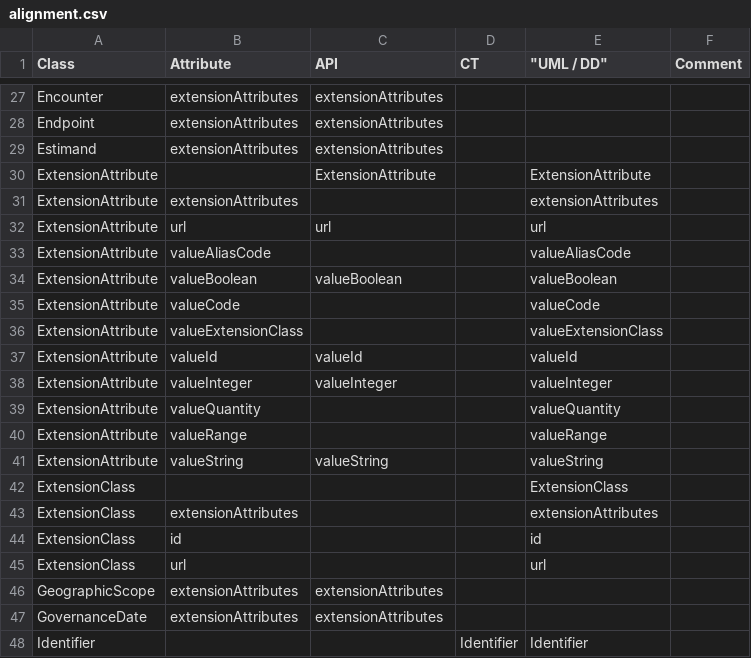
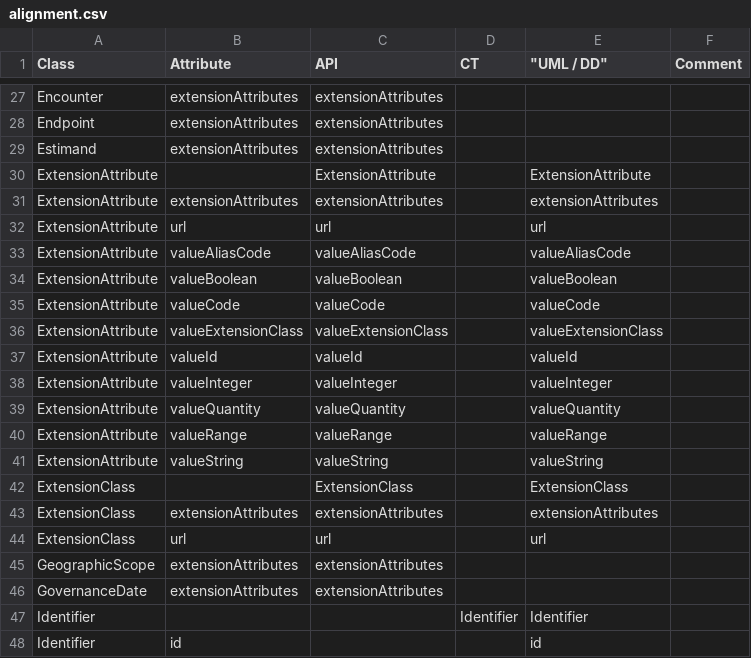
Before and after one commit to cdisc-org/DDF-RA, a CSV file: Deliverables/UML/alignment.csv, drawn as a sheet; only a part is shown, gaps mark what is left out; the shorter side is filled out with more unchanged rows.

```diff
--- a/Deliverables/UML/alignment.csv
+++ b/Deliverables/UML/alignment.csv
@@ -30,17 +30,16 @@ Estimand,extensionAttributes,extensionAttributes,,,
 ExtensionAttribute,,ExtensionAttribute,,ExtensionAttribute,
-ExtensionAttribute,extensionAttributes,,,extensionAttributes,
+ExtensionAttribute,extensionAttributes,extensionAttributes,,extensionAttributes,
 ExtensionAttribute,url,url,,url,
-ExtensionAttribute,valueAliasCode,,,valueAliasCode,
+ExtensionAttribute,valueAliasCode,valueAliasCode,,valueAliasCode,
 ExtensionAttribute,valueBoolean,valueBoolean,,valueBoolean,
-ExtensionAttribute,valueCode,,,valueCode,
-ExtensionAttribute,valueExtensionClass,,,valueExtensionClass,
+ExtensionAttribute,valueCode,valueCode,,valueCode,
+ExtensionAttribute,valueExtensionClass,valueExtensionClass,,valueExtensionClass,
 ExtensionAttribute,valueId,valueId,,valueId,
 ExtensionAttribute,valueInteger,valueInteger,,valueInteger,
-ExtensionAttribute,valueQuantity,,,valueQuantity,
-ExtensionAttribute,valueRange,,,valueRange,
+ExtensionAttribute,valueQuantity,valueQuantity,,valueQuantity,
+ExtensionAttribute,valueRange,valueRange,,valueRange,
 ExtensionAttribute,valueString,valueString,,valueString,
-ExtensionClass,,,,ExtensionClass,
-ExtensionClass,extensionAttributes,,,extensionAttributes,
-ExtensionClass,id,,,id,
-ExtensionClass,url,,,url,
+ExtensionClass,,ExtensionClass,,ExtensionClass,
+ExtensionClass,extensionAttributes,extensionAttributes,,extensionAttributes,
+ExtensionClass,url,url,,url,
 GeographicScope,extensionAttributes,extensionAttributes,,,
```
